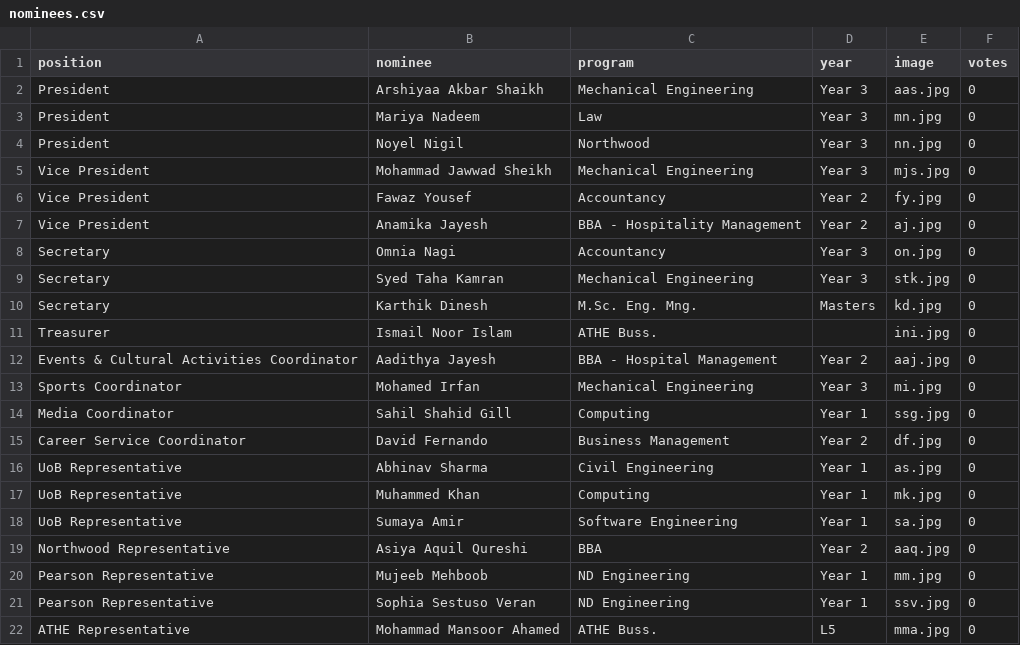
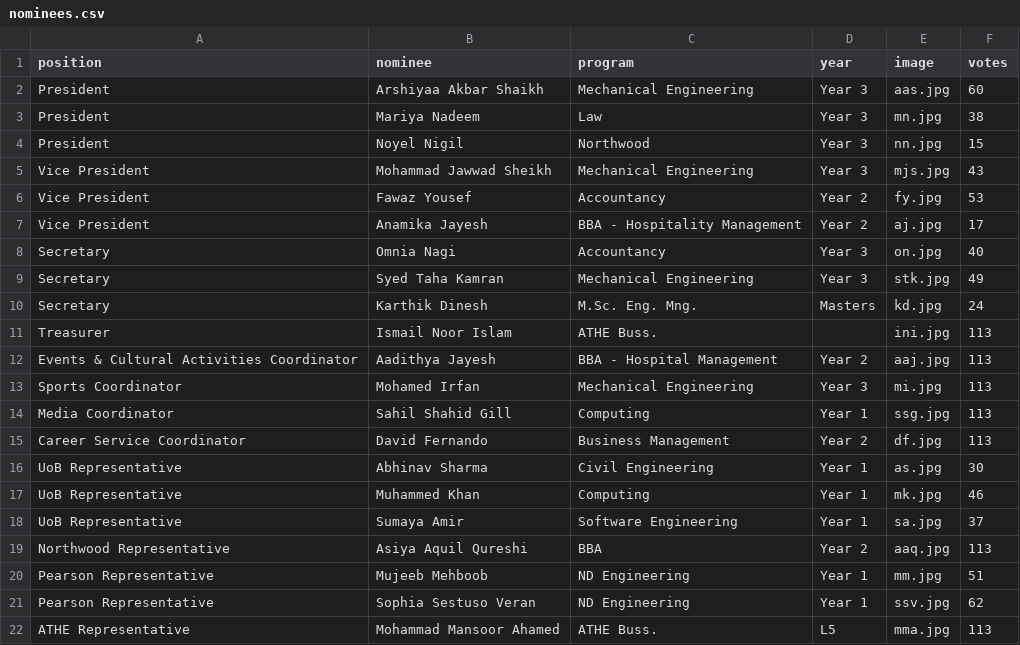
Before and after one commit to lemoninabag/winc-elections, a CSV file: nominees.csv, drawn as a sheet.

```diff
--- a/nominees.csv
+++ b/nominees.csv
@@ -1,22 +1,22 @@
 position,nominee,program,year,image,votes
-President,Arshiyaa Akbar Shaikh,Mechanical Engineering,Year 3,aas.jpg,0
-President,Mariya Nadeem,Law,Year 3,mn.jpg,0
-President,Noyel Nigil,Northwood,Year 3,nn.jpg,0
-Vice President,Mohammad Jawwad Sheikh,Mechanical Engineering,Year 3,mjs.jpg,0
-Vice President,Fawaz Yousef,Accountancy,Year 2,fy.jpg,0
-Vice President,Anamika Jayesh,BBA - Hospitality Management,Year 2,aj.jpg,0
-Secretary,Omnia Nagi,Accountancy,Year 3,on.jpg,0
-Secretary,Syed Taha Kamran,Mechanical Engineering,Year 3,stk.jpg,0
-Secretary,Karthik Dinesh,M.Sc. Eng. Mng.,Masters,kd.jpg,0
-Treasurer,Ismail Noor Islam,ATHE Buss.,,ini.jpg,0
-Events & Cultural Activities Coordinator,Aadithya Jayesh,BBA - Hospital Management,Year 2,aaj.jpg,0
-Sports Coordinator,Mohamed Irfan,Mechanical Engineering, Year 3,mi.jpg,0
-Media Coordinator,Sahil Shahid Gill,Computing,Year 1,ssg.jpg,0
-Career Service Coordinator,David Fernando,Business Management,Year 2,df.jpg,0
-UoB Representative,Abhinav Sharma,Civil Engineering,Year 1,as.jpg,0
-UoB Representative,Muhammed Khan,Computing,Year 1,mk.jpg,0
-UoB Representative,Sumaya Amir,Software Engineering, Year 1,sa.jpg,0
-Northwood Representative,Asiya Aquil Qureshi,BBA,Year 2,aaq.jpg,0
-Pearson Representative,Mujeeb Mehboob,ND Engineering, Year 1,mm.jpg,0
-Pearson Representative,Sophia Sestuso Veran,ND Engineering,Year 1,ssv.jpg,0
-ATHE Representative,Mohammad Mansoor Ahamed,ATHE Buss.,L5,mma.jpg,0
+President,Arshiyaa Akbar Shaikh,Mechanical Engineering,Year 3,aas.jpg,60
+President,Mariya Nadeem,Law,Year 3,mn.jpg,38
+President,Noyel Nigil,Northwood,Year 3,nn.jpg,15
+Vice President,Mohammad Jawwad Sheikh,Mechanical Engineering,Year 3,mjs.jpg,43
+Vice President,Fawaz Yousef,Accountancy,Year 2,fy.jpg,53
+Vice President,Anamika Jayesh,BBA - Hospitality Management,Year 2,aj.jpg,17
+Secretary,Omnia Nagi,Accountancy,Year 3,on.jpg,40
+Secretary,Syed Taha Kamran,Mechanical Engineering,Year 3,stk.jpg,49
+Secretary,Karthik Dinesh,M.Sc. Eng. Mng.,Masters,kd.jpg,24
+Treasurer,Ismail Noor Islam,ATHE Buss.,,ini.jpg,113
+Events & Cultural Activities Coordinator,Aadithya Jayesh,BBA - Hospital Management,Year 2,aaj.jpg,113
+Sports Coordinator,Mohamed Irfan,Mechanical Engineering, Year 3,mi.jpg,113
+Media Coordinator,Sahil Shahid Gill,Computing,Year 1,ssg.jpg,113
+Career Service Coordinator,David Fernando,Business Management,Year 2,df.jpg,113
+UoB Representative,Abhinav Sharma,Civil Engineering,Year 1,as.jpg,30
+UoB Representative,Muhammed Khan,Computing,Year 1,mk.jpg,46
+UoB Representative,Sumaya Amir,Software Engineering, Year 1,sa.jpg,37
+Northwood Representative,Asiya Aquil Qureshi,BBA,Year 2,aaq.jpg,113
+Pearson Representative,Mujeeb Mehboob,ND Engineering, Year 1,mm.jpg,51
+Pearson Representative,Sophia Sestuso Veran,ND Engineering,Year 1,ssv.jpg,62
+ATHE Representative,Mohammad Mansoor Ahamed,ATHE Buss.,L5,mma.jpg,113
```
Also changed, not shown: student_data.csv, 1 other file.
